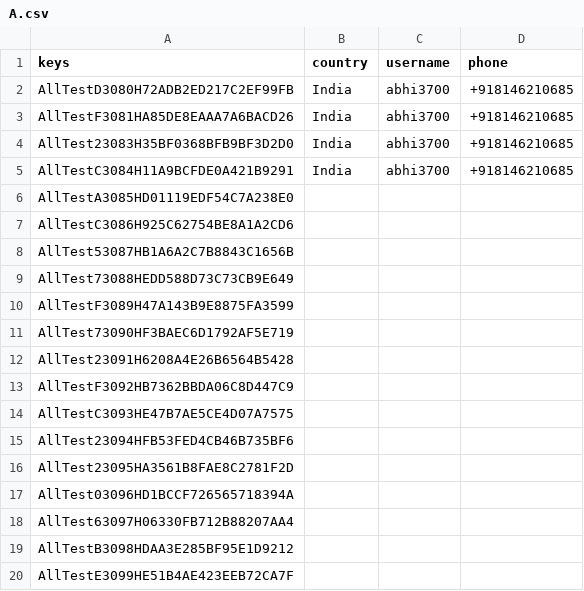
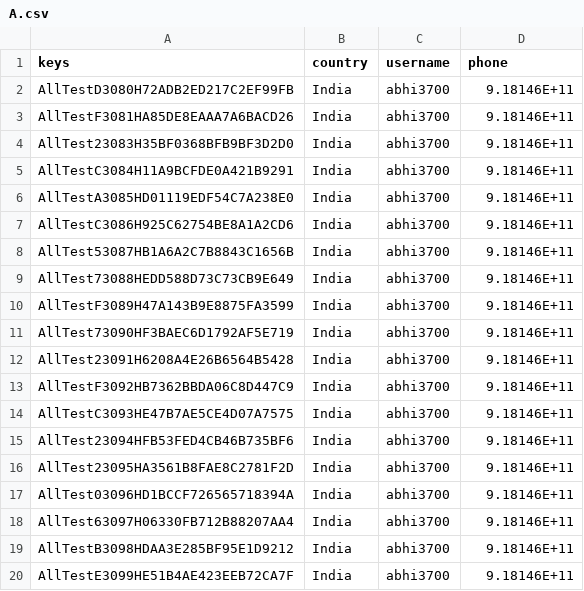
Before and after one commit to abhi3700/keyhub_bot, a CSV file: keys/A.csv, drawn as a sheet.

```diff
--- a/keys/A.csv
+++ b/keys/A.csv
@@ -1,20 +1,20 @@
 keys,country,username,phone
-AllTestD3080H72ADB2ED217C2EF99FB,India,abhi3700,+918146210685
-AllTestF3081HA85DE8EAAA7A6BACD26,India,abhi3700,+918146210685
-AllTest23083H35BF0368BFB9BF3D2D0,India,abhi3700,+918146210685
-AllTestC3084H11A9BCFDE0A421B9291,India,abhi3700,+918146210685
-AllTestA3085HD01119EDF54C7A238E0,,,
-AllTestC3086H925C62754BE8A1A2CD6,,,
-AllTest53087HB1A6A2C7B8843C1656B,,,
-AllTest73088HEDD588D73C73CB9E649,,,
-AllTestF3089H47A143B9E8875FA3599,,,
-AllTest73090HF3BAEC6D1792AF5E719,,,
-AllTest23091H6208A4E26B6564B5428,,,
-AllTestF3092HB7362BBDA06C8D447C9,,,
-AllTestC3093HE47B7AE5CE4D07A7575,,,
-AllTest23094HFB53FED4CB46B735BF6,,,
-AllTest23095HA3561B8FAE8C2781F2D,,,
-AllTest03096HD1BCCF726565718394A,,,
-AllTest63097H06330FB712B88207AA4,,,
-AllTestB3098HDAA3E285BF95E1D9212,,,
-AllTestE3099HE51B4AE423EEB72CA7F,,,
+AllTestD3080H72ADB2ED217C2EF99FB,India,abhi3700,9.18146E+11
+AllTestF3081HA85DE8EAAA7A6BACD26,India,abhi3700,9.18146E+11
+AllTest23083H35BF0368BFB9BF3D2D0,India,abhi3700,9.18146E+11
+AllTestC3084H11A9BCFDE0A421B9291,India,abhi3700,9.18146E+11
+AllTestA3085HD01119EDF54C7A238E0,India,abhi3700,9.18146E+11
+AllTestC3086H925C62754BE8A1A2CD6,India,abhi3700,9.18146E+11
+AllTest53087HB1A6A2C7B8843C1656B,India,abhi3700,9.18146E+11
+AllTest73088HEDD588D73C73CB9E649,India,abhi3700,9.18146E+11
+AllTestF3089H47A143B9E8875FA3599,India,abhi3700,9.18146E+11
+AllTest73090HF3BAEC6D1792AF5E719,India,abhi3700,9.18146E+11
+AllTest23091H6208A4E26B6564B5428,India,abhi3700,9.18146E+11
+AllTestF3092HB7362BBDA06C8D447C9,India,abhi3700,9.18146E+11
+AllTestC3093HE47B7AE5CE4D07A7575,India,abhi3700,9.18146E+11
+AllTest23094HFB53FED4CB46B735BF6,India,abhi3700,9.18146E+11
+AllTest23095HA3561B8FAE8C2781F2D,India,abhi3700,9.18146E+11
+AllTest03096HD1BCCF726565718394A,India,abhi3700,9.18146E+11
+AllTest63097H06330FB712B88207AA4,India,abhi3700,9.18146E+11
+AllTestB3098HDAA3E285BF95E1D9212,India,abhi3700,9.18146E+11
+AllTestE3099HE51B4AE423EEB72CA7F,India,abhi3700,9.18146E+11
```
Also changed, not shown: keys/B.csv, 2 other files.
